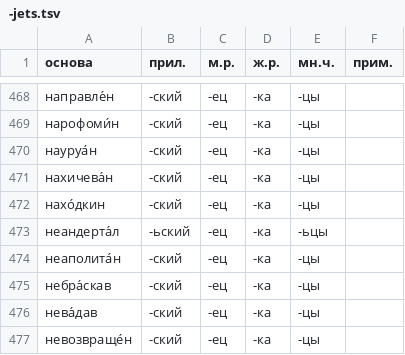
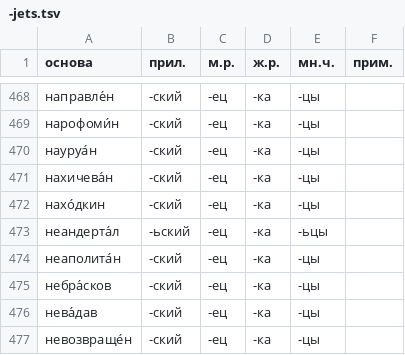
Before and after one commit to bzaar/demonyms, a TSV file: -jets.tsv, drawn as a sheet; only a part is shown, gaps mark what is left out.

Commit message:
небраскОвцы

```diff
--- a/-jets.tsv
+++ b/-jets.tsv
@@ -474,3 +474,3 @@
 неаполита́н	-ский	-ец	-ка	-цы	
-небра́скав	-ский	-ец	-ка	-цы	
+небра́сков	-ский	-ец	-ка	-цы	
 нева́дав	-ский	-ец	-ка	-цы	
```
